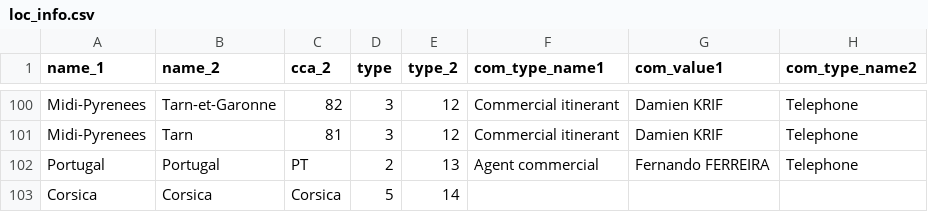
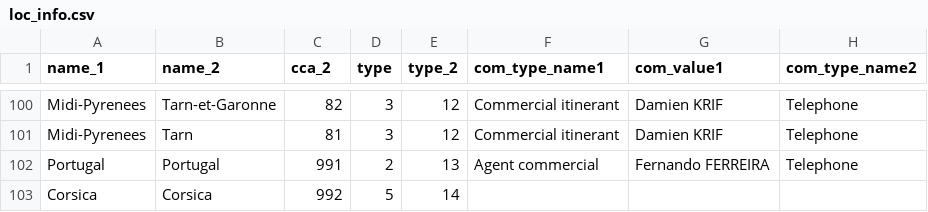
Before and after one commit to sakilcoder/forezienne_mick-leaflet-d3-v2, a CSV file: assets/data/loc_info.csv, drawn as a sheet; only a part is shown, gaps mark what is left out; the diff names each change by its address in the sheet, - before the commit and + after, or states it on an @@ line.

```diff
--- a/assets/data/loc_info.csv
+++ b/assets/data/loc_info.csv
-C102 (cca_2): PT
+C102 (cca_2): 991
-C103 (cca_2): Corsica
+C103 (cca_2): 992
```
Also changed, not shown: 7 other files.
